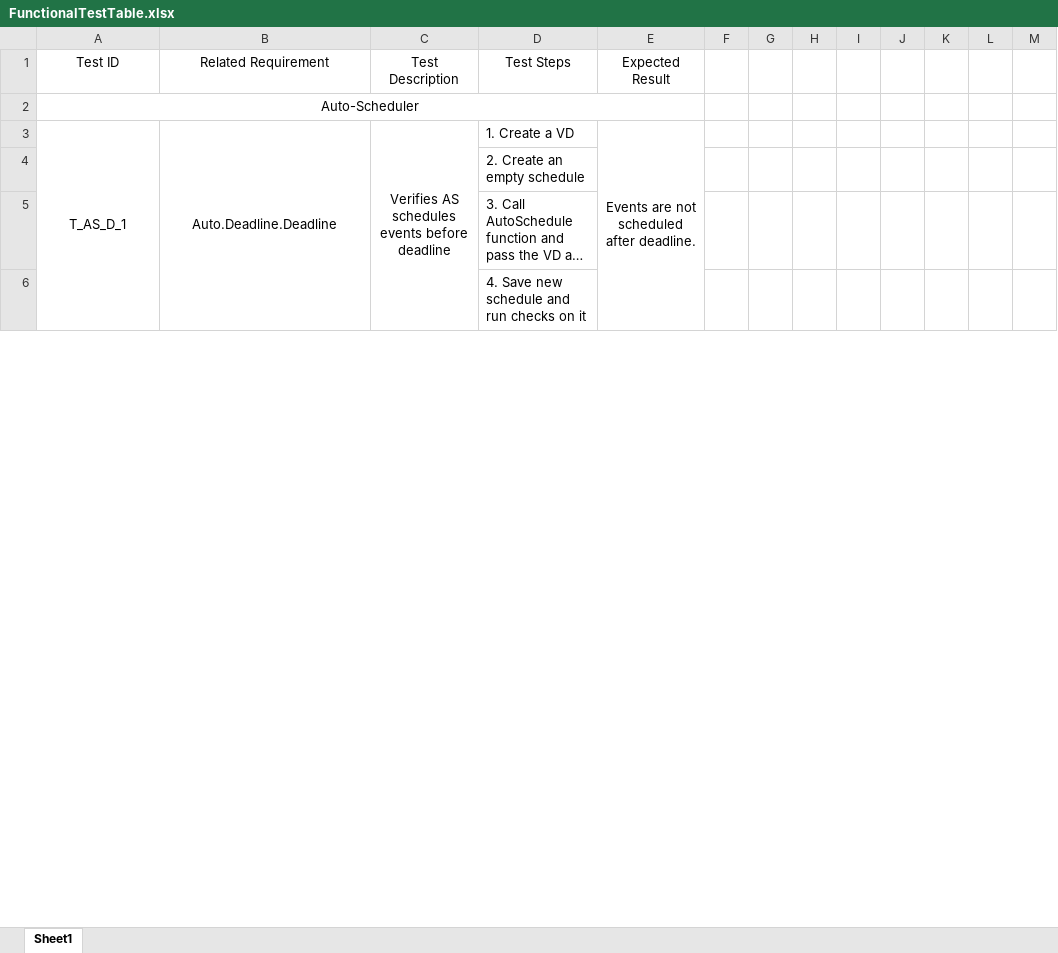
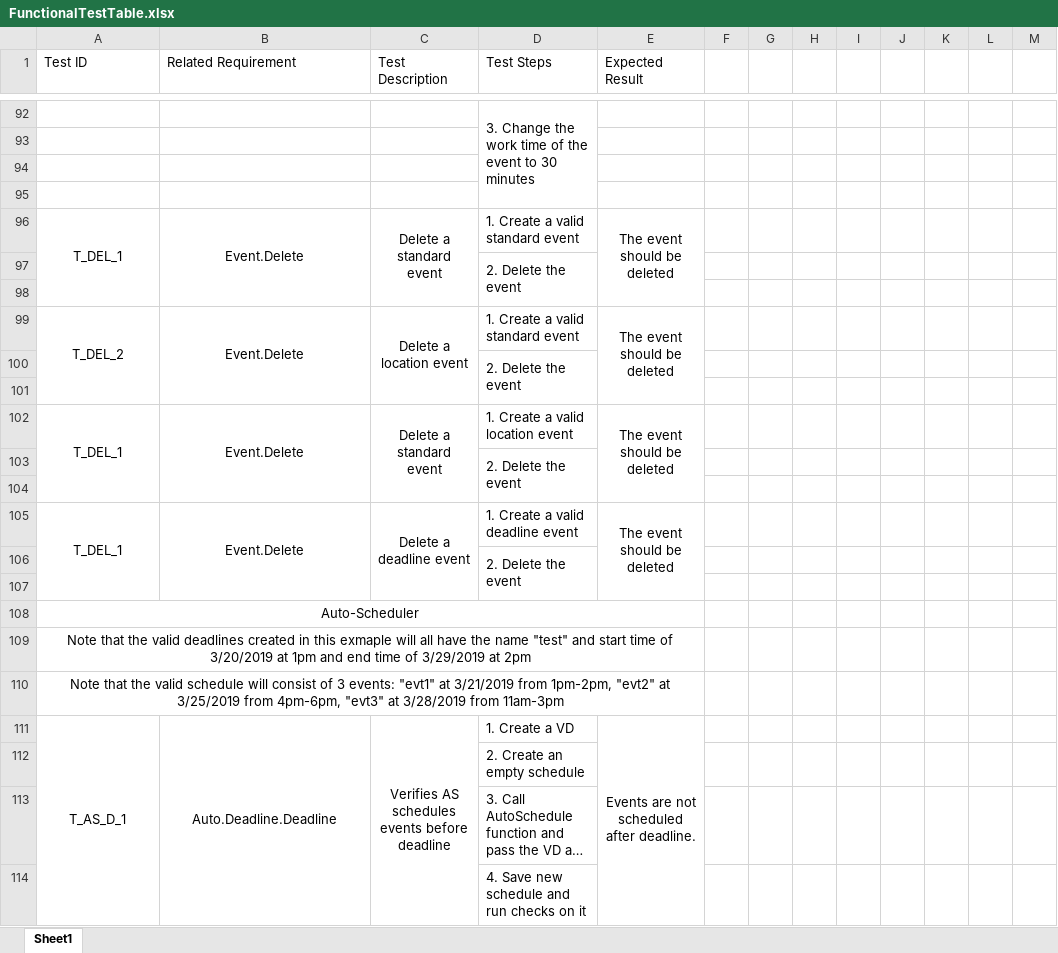
Before and after one commit to jcassarly/SamuraiJackAndHisSchedule, an Excel workbook: FunctionalTestTable.xlsx, sheet Sheet1, drawn as a sheet; only a part is shown, gaps mark what is left out; long unchanged cells end in …; values as stored, in another font and other column widths than the file's, no borders; rows hold the shown columns only; the diff covers the shown part only; the diff names each change by its address in the sheet, - before the commit and + after, or states it on an @@ line.

Commit message:
final merges for functional test plan

```diff
--- a/FunctionalTestTable.xlsx (sheet Sheet1)
+++ b/FunctionalTestTable.xlsx (sheet Sheet1)
-A1:E1 alignment: center
+A1:E1 alignment: left
+row 92:  |  |  | 3. Change the work time of the event to 30 minutes
+row 93: (empty)
+row 94: (empty)
+row 95: (empty)
+row 96: T_DEL_1 | Event.Delete | Delete a standard event | 1. Create a valid standard event | The event should be deleted
+row 97:  |  |  | 2. Delete the event
+row 98: (empty)
+row 99: T_DEL_2 | Event.Delete | Delete a location event | 1. Create a valid standard event | The event should be deleted
+row 100:  |  |  | 2. Delete the event
+row 101: (empty)
+row 102: T_DEL_1 | Event.Delete | Delete a standard event | 1. Create a valid location event | The event should be deleted
+row 103:  |  |  | 2. Delete the event
+row 104: (empty)
+row 105: T_DEL_1 | Event.Delete | Delete a deadline event | 1. Create a valid deadline event | The event should be deleted
+row 106:  |  |  | 2. Delete the event
+row 107: (empty)
+row 109: Note that the valid deadlines created in this exmaple will all have the name "test" and start time of 3/20/2019 at 1pm and end time of 3/29/2019 at 2pm
+row 110: Note that the valid schedule will consist of 3 events: "evt1" at 3/21/2019 from 1pm-2pm, "evt2" at 3/25/2019 from 4pm-6pm, "evt3" at 3/28/2019 from 11am-3pm
```
Also changed, not shown: 206 added rows, 7 removed rows, 1 moved row, 6 edited cells and merged cells elsewhere in this sheet.
